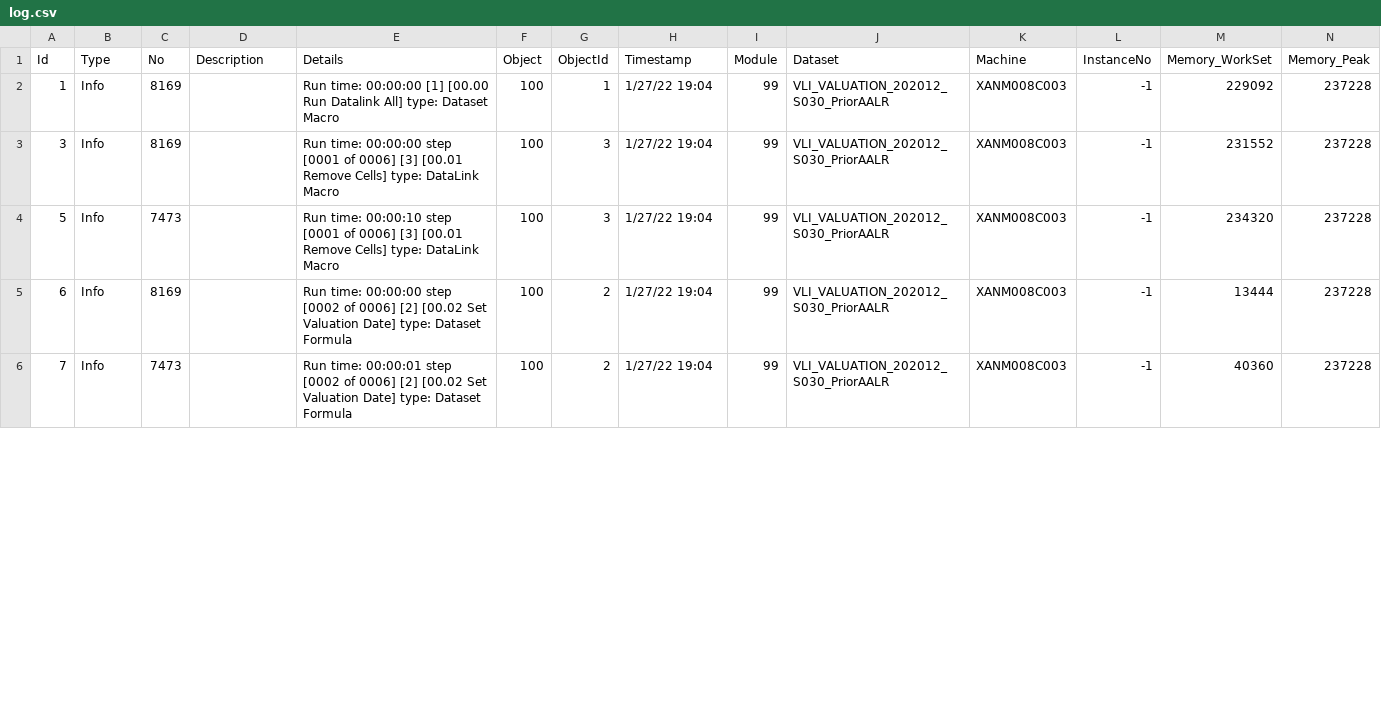
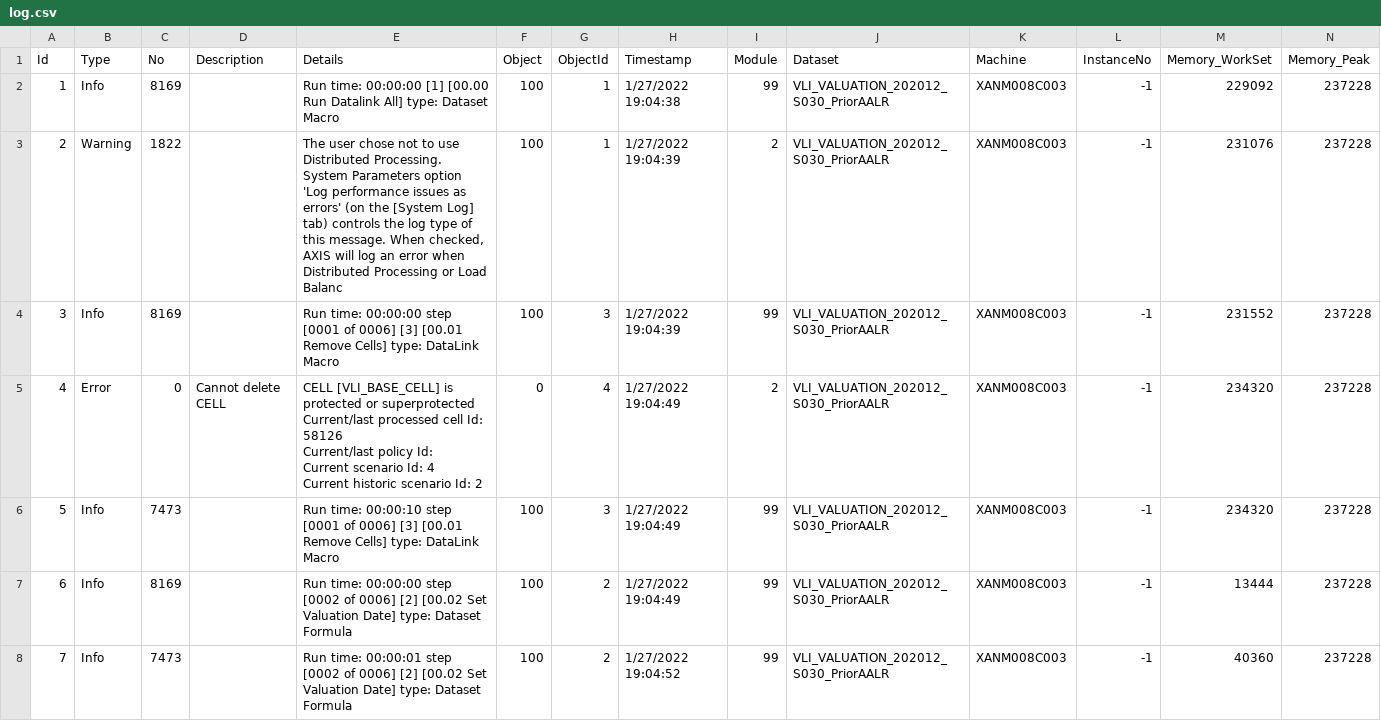
Before and after one commit to cellsummer/Scriptify_VBA, a CSV file: src/temp/log.csv, drawn as a sheet; only a part is shown; addresses are those after the commit; rows hold the shown columns only; ↵ is a line break in a cell; the diff covers the shown part only; the diff names each change by its address in the sheet, - before the commit and + after, or states it on an @@ line.

Commit message:
Update log.csv

```diff
--- a/src/temp/log.csv
+++ b/src/temp/log.csv
-H2 (Timestamp): 1/27/22 19:04
+H2 (Timestamp): 1/27/2022 19:04:38
+row 3: 2 | Warning | 1822 |  | The user chose not to use Distributed Processing. ↵ System Parameters option 'Log performance issues as errors' (on the [System Log] tab) controls the log type of this message. When checked, AXIS will log an error when Distributed Processing or Load Balanc | 100 | 1 | 1/27/2022 19:04:39 | 2 | VLI_VALUATION_202012_S030_PriorAALR | XANM008C003 | -1 | 231076 | 237228
-H4 (Timestamp): 1/27/22 19:04
+H4 (Timestamp): 1/27/2022 19:04:39
+row 5: 4 | Error | 0 | Cannot delete CELL | CELL [VLI_BASE_CELL] is protected or superprotected ↵ Current/last processed cell Id: 58126 ↵ Current/last policy Id: ↵ Current scenario Id: 4 ↵ Current historic scenario Id: 2 | 0 | 4 | 1/27/2022 19:04:49 | 2 | VLI_VALUATION_202012_S030_PriorAALR | XANM008C003 | -1 | 234320 | 237228
-H6:H7 (Timestamp): 1/27/22 19:04
+H6:H7 (Timestamp): 1/27/2022 19:04:49
-H8 (Timestamp): 1/27/22 19:04
+H8 (Timestamp): 1/27/2022 19:04:52
```
Also changed, not shown: 51 edited cells elsewhere in this file.
